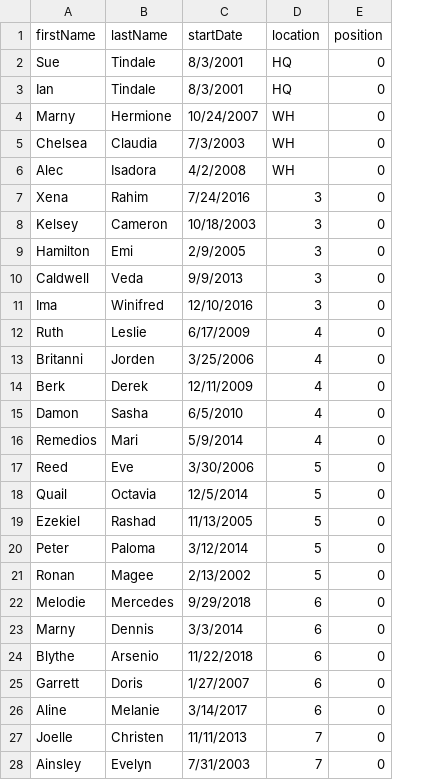
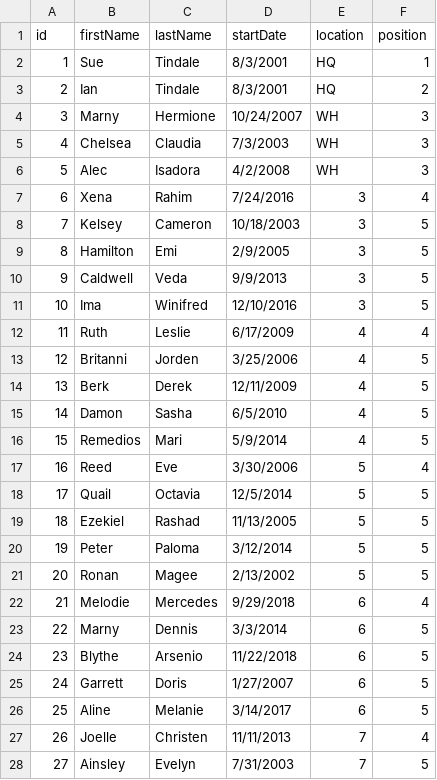
Before and after one commit to szkonopka/advanced-databases, a CSV file: data/processed/staff.csv, drawn as a sheet; only a part is shown; addresses are those after the commit; the diff covers the shown part only; the diff names each change by its address in the sheet, - before the commit and + after, or states it on an @@ line.

```diff
--- a/data/processed/staff.csv
+++ b/data/processed/staff.csv
+column A (id), rows 2-28: 1 | 2 | 3 | 4 | 5 | 6 | 7 | 8 | 9 | 10 | 11 | 12 | 13 | 14 | 15 | 16 | 17 | 18 | 19 | 20 | 21 | 22 | 23 | 24 | 25 | 26 | 27
-F2 (position): 0
+F2 (position): 1
-F3 (position): 0
+F3 (position): 2
-F4:F6 (position): 0
+F4:F6 (position): 3
-F7 (position): 0
+F7 (position): 4
-F8:F11 (position): 0
+F8:F11 (position): 5
-F12 (position): 0
+F12 (position): 4
-F13:F16 (position): 0
+F13:F16 (position): 5
-F17 (position): 0
+F17 (position): 4
-F18:F21 (position): 0
+F18:F21 (position): 5
-F22 (position): 0
+F22 (position): 4
-F23:F26 (position): 0
+F23:F26 (position): 5
-F27 (position): 0
+F27 (position): 4
-F28 (position): 0
+F28 (position): 5
```
Also changed, not shown: 28 edited cells elsewhere in this file, data/processed/dates.csv, data/processed/pastryInventory.csv, 11 other files.
